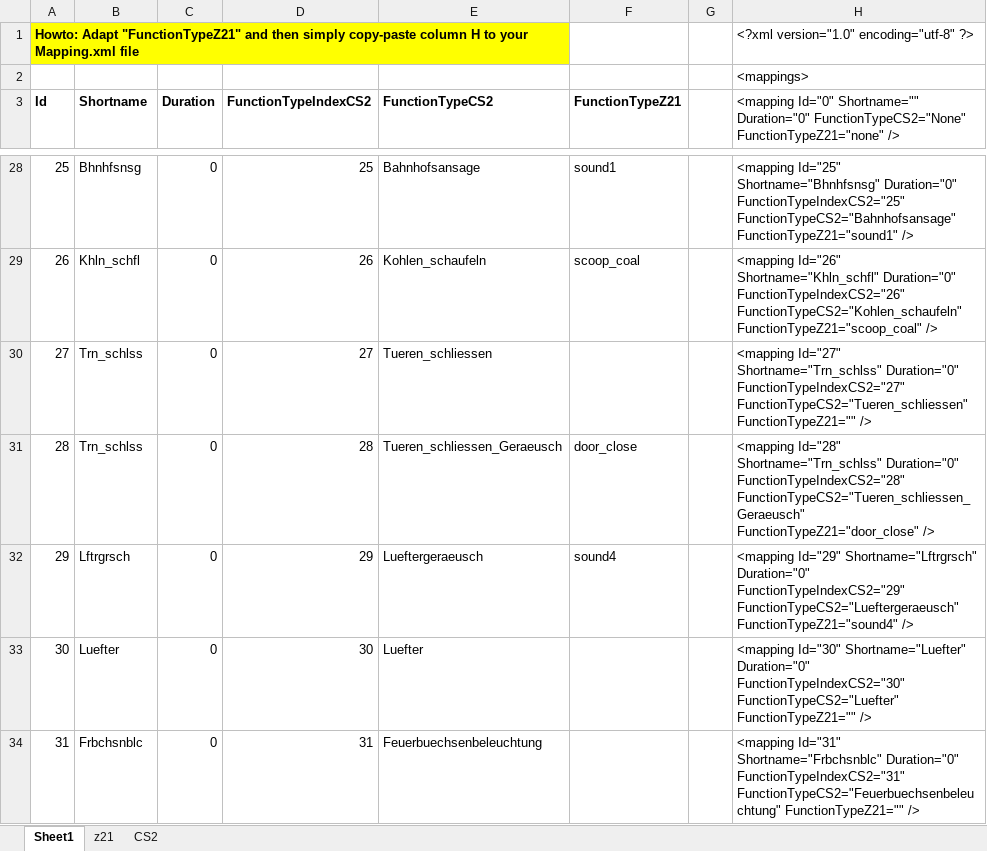
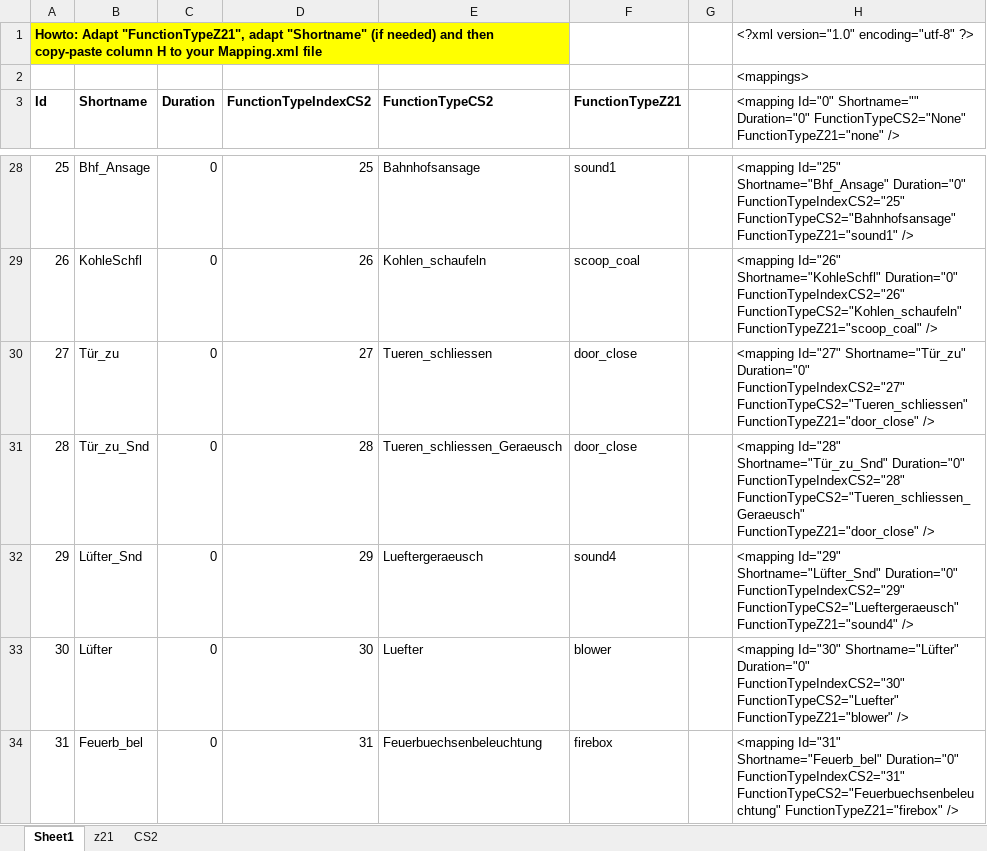
Before and after one commit to RalfMende/LocDbConverterConsole, an Excel workbook: Create_MappingXml_File.xlsx, sheet Sheet1, drawn as a sheet; only a part is shown, gaps mark what is left out; values as stored, in another font and other column widths than the file's, no borders; conditional formats not drawn; the diff covers the shown part only; the diff names each change by its address in the sheet, - before the commit and + after, or states it on an @@ line.

Commit message:
Corrections in MappingXml
- Excelfile to create mapping-file is now fully filled out
- Mapping.xml now supports mapping for all functions currently available on CS2

```diff
--- a/Create_MappingXml_File.xlsx (sheet Sheet1)
+++ b/Create_MappingXml_File.xlsx (sheet Sheet1)
@@ column A (Id) renumbered between rows 1 and 233 @@
-B28 (Shortname): Bhnhfsnsg
+B28 (Shortname): Bhf_Ansage
-H28: <mapping Id="25" Shortname="Bhnhfsnsg" Duration="0" FunctionTypeIndexCS2="25"…
+H28: <mapping Id="25" Shortname="Bhf_Ansage" Duration="0" FunctionTypeIndexCS2="25"…
-B29 (Shortname): Khln_schfl
+B29 (Shortname): KohleSchfl
-H29: <mapping Id="26" Shortname="Khln_schfl" Duration="0" FunctionTypeIndexCS2="26"…
+H29: <mapping Id="26" Shortname="KohleSchfl" Duration="0" FunctionTypeIndexCS2="26"…
-B30 (Shortname): Trn_schlss
+B30 (Shortname): Tür_zu
-F30 (FunctionTypeZ21): (empty)
+F30 (FunctionTypeZ21): door_close
-H30: <mapping Id="27" Shortname="Trn_schlss" Duration="0" FunctionTypeIndexCS2="27" FunctionTypeCS2="Tueren_schliessen" FunctionTypeZ21="" />
+H30: <mapping Id="27" Shortname="Tür_zu" Duration="0" FunctionTypeIndexCS2="27" FunctionTypeCS2="Tueren_schliessen" FunctionTypeZ21="door_close" />
-B31 (Shortname): Trn_schlss
+B31 (Shortname): Tür_zu_Snd
-H31: <mapping Id="28" Shortname="Trn_schlss" Duration="0" FunctionTypeIndexCS2="28"…
+H31: <mapping Id="28" Shortname="Tür_zu_Snd" Duration="0" FunctionTypeIndexCS2="28"…
-B32 (Shortname): Lftrgrsch
+B32 (Shortname): Lüfter_Snd
-H32: <mapping Id="29" Shortname="Lftrgrsch" Duration="0" FunctionTypeIndexCS2="29"…
+H32: <mapping Id="29" Shortname="Lüfter_Snd" Duration="0" FunctionTypeIndexCS2="29"…
-B33 (Shortname): Luefter
+B33 (Shortname): Lüfter
-F33 (FunctionTypeZ21): (empty)
+F33 (FunctionTypeZ21): blower
-H33: <mapping Id="30" Shortname="Luefter" Duration="0" FunctionTypeIndexCS2="30" FunctionTypeCS2="Luefter" FunctionTypeZ21="" />
+H33: <mapping Id="30" Shortname="Lüfter" Duration="0" FunctionTypeIndexCS2="30" FunctionTypeCS2="Luefter" FunctionTypeZ21="blower" />
-B34 (Shortname): Frbchsnblc
+B34 (Shortname): Feuerb_bel
-F34 (FunctionTypeZ21): (empty)
+F34 (FunctionTypeZ21): firebox
-H34: <mapping Id="31" Shortname="Frbchsnblc" Duration="0" FunctionTypeIndexCS2="31" FunctionTypeCS2="Feuerbuechsenbeleuchtung" FunctionTypeZ21="" />
+H34: <mapping Id="31" Shortname="Feuerb_bel" Duration="0" FunctionTypeIndexCS2="31" FunctionTypeCS2="Feuerbuechsenbeleuchtung" FunctionTypeZ21="firebox" />
```
Also changed, not shown: 1 removed row and 489 edited cells elsewhere in this sheet, sheet z21, formulas that keep their value, 2 other files.
